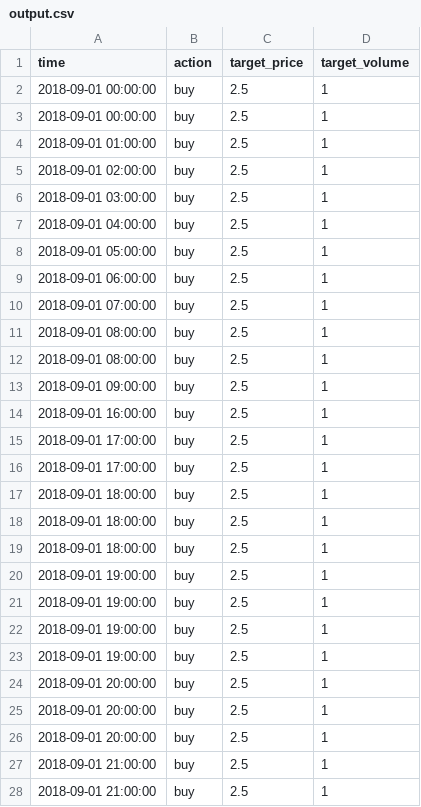
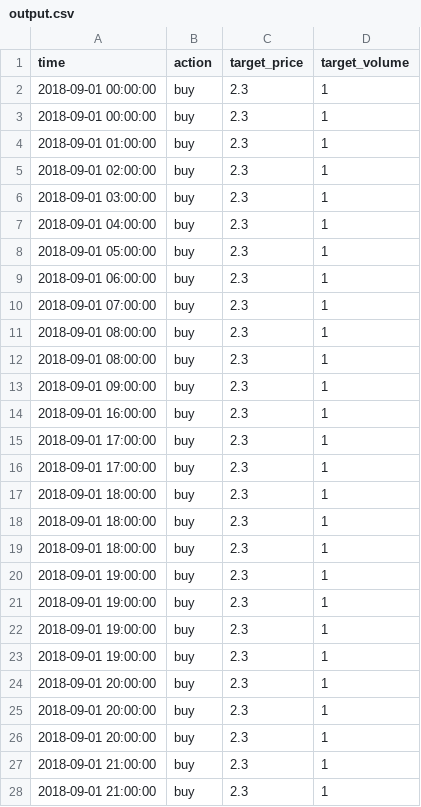
Before and after one commit to johnyu1234/DSAI-Electricity_Bidding, a CSV file: output.csv, drawn as a sheet; only a part is shown; the diff covers the shown part only.

```diff
--- a/output.csv
+++ b/output.csv
@@ -1,28 +1,28 @@
 time,action,target_price,target_volume
-2018-09-01 00:00:00,buy,2.5,1
-2018-09-01 00:00:00,buy,2.5,1
-2018-09-01 01:00:00,buy,2.5,1
-2018-09-01 02:00:00,buy,2.5,1
-2018-09-01 03:00:00,buy,2.5,1
-2018-09-01 04:00:00,buy,2.5,1
-2018-09-01 05:00:00,buy,2.5,1
-2018-09-01 06:00:00,buy,2.5,1
-2018-09-01 07:00:00,buy,2.5,1
-2018-09-01 08:00:00,buy,2.5,1
-2018-09-01 08:00:00,buy,2.5,1
-2018-09-01 09:00:00,buy,2.5,1
-2018-09-01 16:00:00,buy,2.5,1
-2018-09-01 17:00:00,buy,2.5,1
-2018-09-01 17:00:00,buy,2.5,1
-2018-09-01 18:00:00,buy,2.5,1
-2018-09-01 18:00:00,buy,2.5,1
-2018-09-01 18:00:00,buy,2.5,1
-2018-09-01 19:00:00,buy,2.5,1
-2018-09-01 19:00:00,buy,2.5,1
-2018-09-01 19:00:00,buy,2.5,1
-2018-09-01 19:00:00,buy,2.5,1
-2018-09-01 20:00:00,buy,2.5,1
-2018-09-01 20:00:00,buy,2.5,1
-2018-09-01 20:00:00,buy,2.5,1
-2018-09-01 21:00:00,buy,2.5,1
-2018-09-01 21:00:00,buy,2.5,1
+2018-09-01 00:00:00,buy,2.3,1
+2018-09-01 00:00:00,buy,2.3,1
+2018-09-01 01:00:00,buy,2.3,1
+2018-09-01 02:00:00,buy,2.3,1
+2018-09-01 03:00:00,buy,2.3,1
+2018-09-01 04:00:00,buy,2.3,1
+2018-09-01 05:00:00,buy,2.3,1
+2018-09-01 06:00:00,buy,2.3,1
+2018-09-01 07:00:00,buy,2.3,1
+2018-09-01 08:00:00,buy,2.3,1
+2018-09-01 08:00:00,buy,2.3,1
+2018-09-01 09:00:00,buy,2.3,1
+2018-09-01 16:00:00,buy,2.3,1
+2018-09-01 17:00:00,buy,2.3,1
+2018-09-01 17:00:00,buy,2.3,1
+2018-09-01 18:00:00,buy,2.3,1
+2018-09-01 18:00:00,buy,2.3,1
+2018-09-01 18:00:00,buy,2.3,1
+2018-09-01 19:00:00,buy,2.3,1
+2018-09-01 19:00:00,buy,2.3,1
+2018-09-01 19:00:00,buy,2.3,1
+2018-09-01 19:00:00,buy,2.3,1
+2018-09-01 20:00:00,buy,2.3,1
+2018-09-01 20:00:00,buy,2.3,1
+2018-09-01 20:00:00,buy,2.3,1
+2018-09-01 21:00:00,buy,2.3,1
+2018-09-01 21:00:00,buy,2.3,1
```
Also changed, not shown: 6 edited cells elsewhere in this file, 1 other file.
